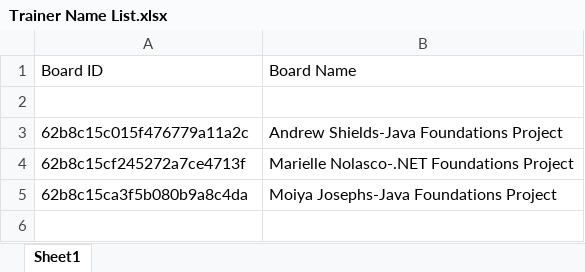
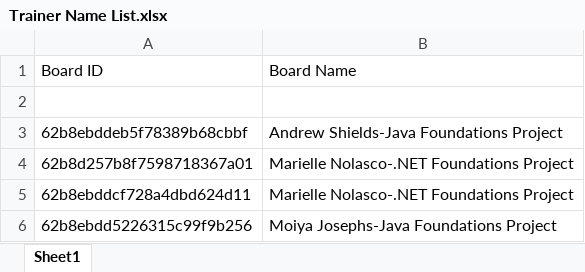
Before and after one commit to Revature-Capstone-1362/construct-trello-boards, an Excel workbook: Trello Backlog Dispatcher/Trainer Name List.xlsx, sheet Sheet1, drawn as a sheet; values as stored, in another font and other column widths than the file's, no borders; addresses are those after the commit; the diff names each change by its address in the sheet, - before the commit and + after, or states it on an @@ line.

```diff
--- a/Trello Backlog Dispatcher/Trainer Name List.xlsx (sheet Sheet1)
+++ b/Trello Backlog Dispatcher/Trainer Name List.xlsx (sheet Sheet1)
-A3: 62b8c15c015f476779a11a2c
+A3: 62b8ebddeb5f78389b68cbbf
-A4: 62b8c15cf245272a7ce4713f
+A4: 62b8d257b8f7598718367a01
+row 5: 62b8ebddcf728a4dbd624d11 | Marielle Nolasco-.NET Foundations Project
-A6: 62b8c15ca3f5b080b9a8c4da
+A6: 62b8ebdd5226315c99f9b256
```
Also changed, not shown: 5 other files.
